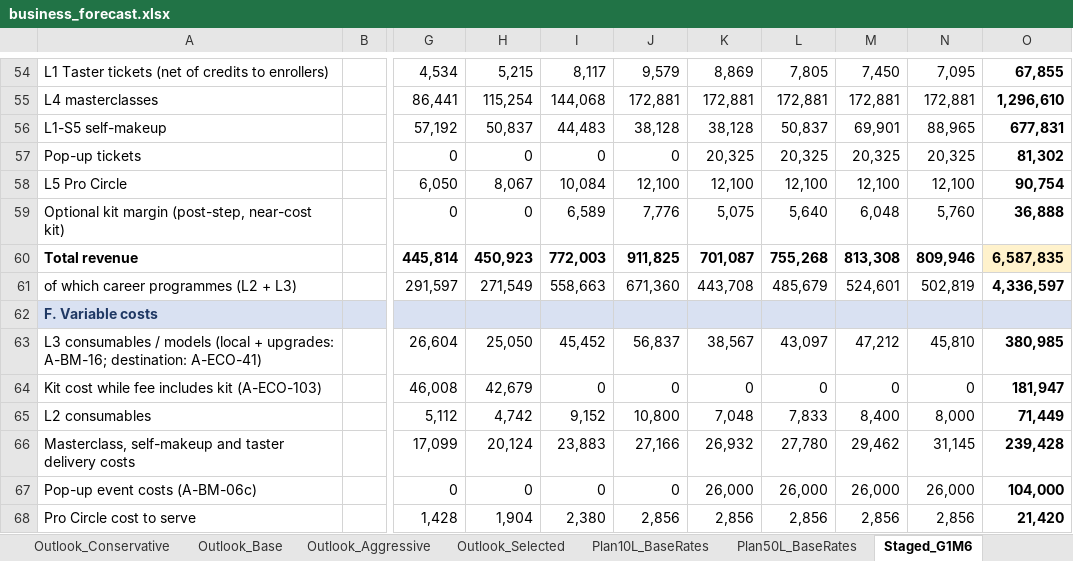
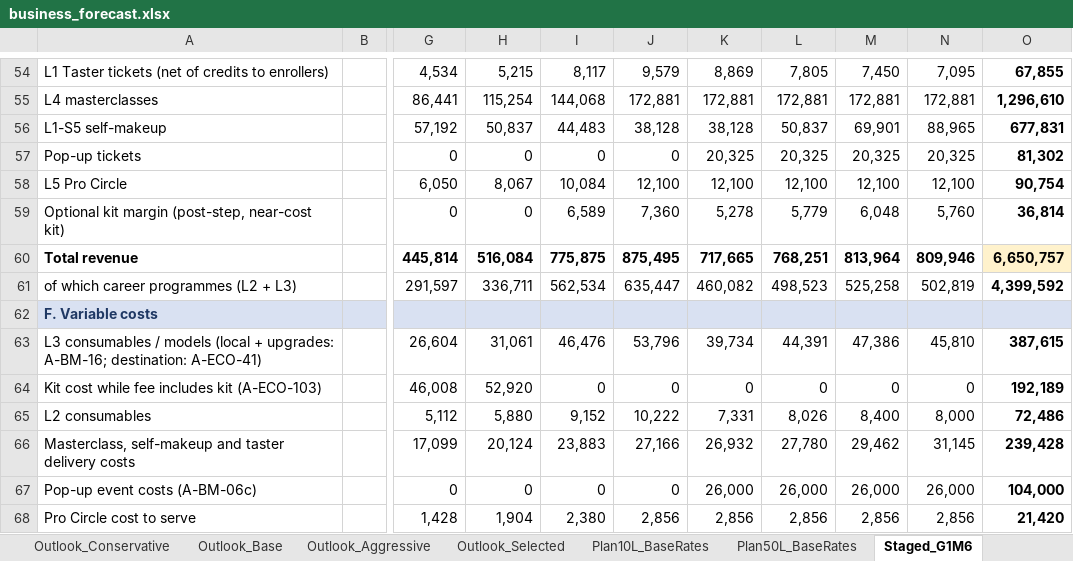
Before and after one commit to ravishchaaubey/apna-demo, an Excel workbook: priyanka_nanda_academy/economics/business_forecast.xlsx, sheet Staged_G1M6, drawn as a sheet; only a part is shown, gaps mark what is left out; values as stored, in another font and other column widths than the file's, no borders; the diff covers the shown part only; the diff names each change by its address in the sheet, - before the commit and + after, or states it on an @@ line.

```diff
--- a/priyanka_nanda_academy/economics/business_forecast.xlsx (sheet Staged_G1M6)
+++ b/priyanka_nanda_academy/economics/business_forecast.xlsx (sheet Staged_G1M6)
-J59: 7,776
+J59: 7,360
-K59: 5,075
+K59: 5,278
-L59: 5,640
+L59: 5,779
-O59: 36,888
+O59: 36,814
-H60: 450,923
+H60: 516,084
-I60: 772,003
+I60: 775,875
-J60: 911,825
+J60: 875,495
-K60: 701,087
+K60: 717,665
-L60: 755,268
+L60: 768,251
-M60: 813,308
+M60: 813,964
-O60: 6,587,835
+O60: 6,650,757
-H61: 271,549
+H61: 336,711
-I61: 558,663
+I61: 562,534
-J61: 671,360
+J61: 635,447
-K61: 443,708
+K61: 460,082
-L61: 485,679
+L61: 498,523
-M61: 524,601
+M61: 525,258
-O61: 4,336,597
+O61: 4,399,592
-H63: 25,050
+H63: 31,061
-I63: 45,452
+I63: 46,476
-J63: 56,837
+J63: 53,796
-K63: 38,567
+K63: 39,734
-L63: 43,097
+L63: 44,391
-M63: 47,212
+M63: 47,386
-O63: 380,985
+O63: 387,615
-H64: 42,679
+H64: 52,920
-O64: 181,947
+O64: 192,189
-H65: 4,742
+H65: 5,880
-J65: 10,800
+J65: 10,222
-K65: 7,048
+K65: 7,331
-L65: 7,833
+L65: 8,026
-O65: 71,449
+O65: 72,486
```
Also changed, not shown: 203 edited cells and cell formats elsewhere in this sheet, sheet Staged_G1M9, sheet 3yr_Scenarios, sheet Dashboard, sheet Assumptions, sheet Flex_gst_ontop, sheet Flex_conv_lo, 22 more sheets, formulas that keep their value, priyanka_nanda_academy/economics/funnel_economics.xlsx, priyanka_nanda_academy/economics/market_sizing_model.xlsx, 7 other files.
